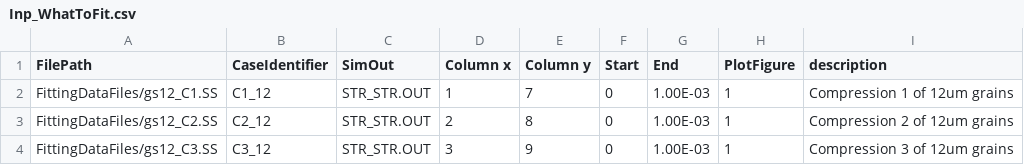
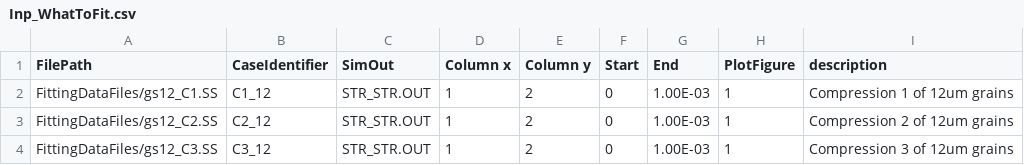
Before and after one commit to djm87/CP-Fit, a CSV file: GAFit/Inp_WhatToFit.csv, drawn as a sheet.

```diff
--- a/GAFit/Inp_WhatToFit.csv
+++ b/GAFit/Inp_WhatToFit.csv
@@ -1,4 +1,4 @@
 FilePath,CaseIdentifier,SimOut,Column x,Column y,Start,End,PlotFigure,description
-FittingDataFiles/gs12_C1.SS,C1_12,STR_STR.OUT,1,7,0,1.00E-03,1,Compression 1 of 12um grains
-FittingDataFiles/gs12_C2.SS,C2_12,STR_STR.OUT,2,8,0,1.00E-03,1,Compression 2 of 12um grains
-FittingDataFiles/gs12_C3.SS,C3_12,STR_STR.OUT,3,9,0,1.00E-03,1,Compression 3 of 12um grains
+FittingDataFiles/gs12_C1.SS,C1_12,STR_STR.OUT,1,2,0,1.00E-03,1,Compression 1 of 12um grains
+FittingDataFiles/gs12_C2.SS,C2_12,STR_STR.OUT,1,2,0,1.00E-03,1,Compression 2 of 12um grains
+FittingDataFiles/gs12_C3.SS,C3_12,STR_STR.OUT,1,2,0,1.00E-03,1,Compression 3 of 12um grains
```
Also changed, not shown: 8 other files.
